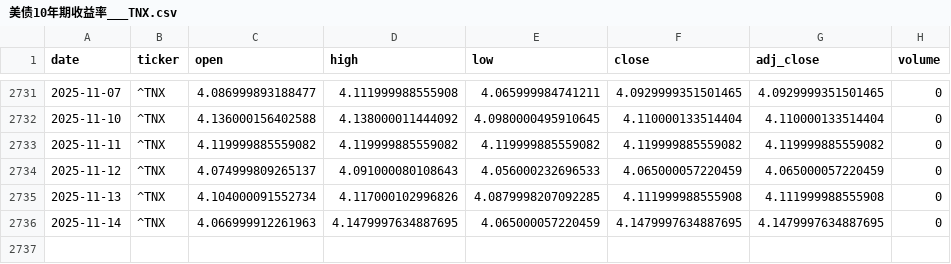
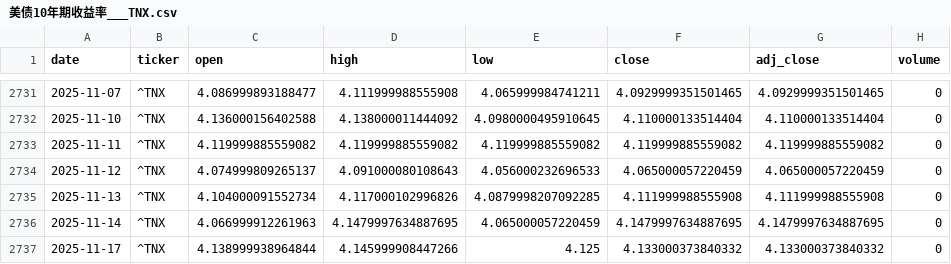
Before and after one commit to zid036116-ship-it/-, a CSV file: market_data/美债10年期收益率___TNX.csv, drawn as a sheet; only a part is shown, gaps mark what is left out; the diff names each change by its address in the sheet, - before the commit and + after, or states it on an @@ line.

```diff
--- a/market_data/美债10年期收益率___TNX.csv
+++ b/market_data/美债10年期收益率___TNX.csv
+row 2737: 2025-11-17 | ^TNX | 4.138999938964844 | 4.145999908447266 | 4.125 | 4.133000373840332 | 4.133000373840332 | 0
```
Also changed, not shown: docs/market_data/EuroStoxx50 欧洲斯托克50___STOXX50E.csv, docs/market_data/Nasdaq100 纳指100___NDX.csv, 8 other files.
